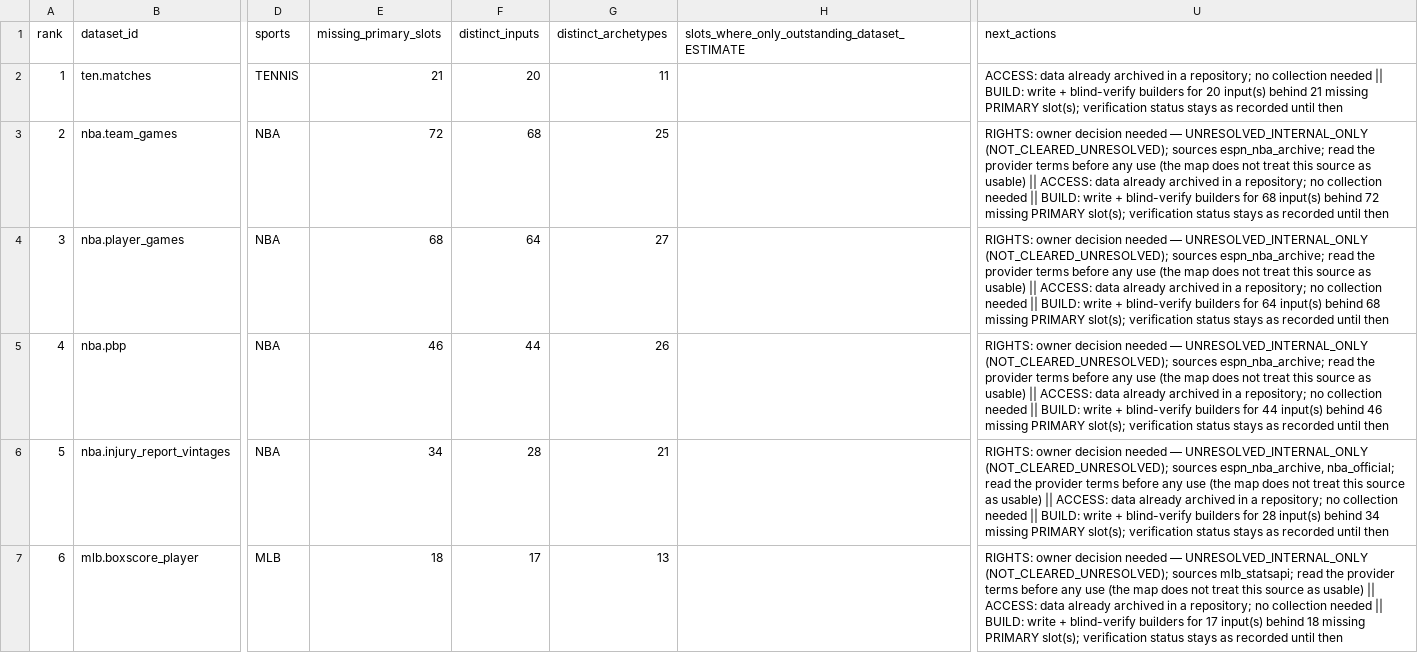
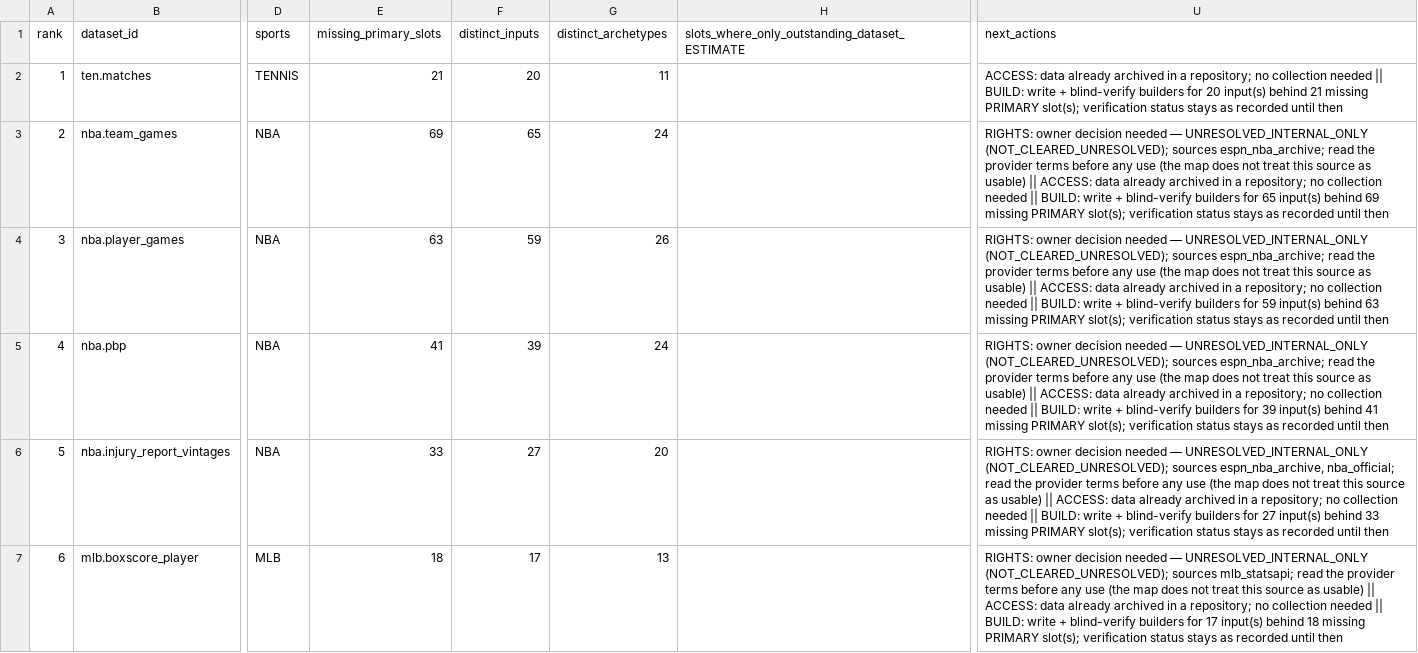
Before and after one commit to chmoses98/sift-alpha, a CSV file: research/input_research/market_input_map/acquisition_queue.csv, drawn as a sheet; only a part is shown, gaps mark what is left out; the diff covers the shown part only; the diff names each change by its address in the sheet, - before the commit and + after, or states it on an @@ line.

```diff
--- a/research/input_research/market_input_map/acquisition_queue.csv
+++ b/research/input_research/market_input_map/acquisition_queue.csv
-E3 (missing_primary_slots): 72
+E3 (missing_primary_slots): 69
-F3 (distinct_inputs): 68
+F3 (distinct_inputs): 65
-G3 (distinct_archetypes): 25
+G3 (distinct_archetypes): 24
-U3 (next_actions): …builders for 68 input(s) behind 72 missing PRIMARY…
+U3 (next_actions): …builders for 65 input(s) behind 69 missing PRIMARY…
-E4 (missing_primary_slots): 68
+E4 (missing_primary_slots): 63
-F4 (distinct_inputs): 64
+F4 (distinct_inputs): 59
-G4 (distinct_archetypes): 27
+G4 (distinct_archetypes): 26
-U4 (next_actions): …builders for 64 input(s) behind 68 missing PRIMARY…
+U4 (next_actions): …builders for 59 input(s) behind 63 missing PRIMARY…
-E5 (missing_primary_slots): 46
+E5 (missing_primary_slots): 41
-F5 (distinct_inputs): 44
+F5 (distinct_inputs): 39
-G5 (distinct_archetypes): 26
+G5 (distinct_archetypes): 24
-U5 (next_actions): …builders for 44 input(s) behind 46 missing PRIMARY…
+U5 (next_actions): …builders for 39 input(s) behind 41 missing PRIMARY…
-E6 (missing_primary_slots): 34
+E6 (missing_primary_slots): 33
-F6 (distinct_inputs): 28
+F6 (distinct_inputs): 27
-G6 (distinct_archetypes): 21
+G6 (distinct_archetypes): 20
-U6 (next_actions): …builders for 28 input(s) behind 34 missing PRIMARY…
+U6 (next_actions): …builders for 27 input(s) behind 33 missing PRIMARY…
```
Also changed, not shown: 112 edited cells elsewhere in this file, research/input_research/data_foundation/coverage_matrix.csv, research/input_research/market_completeness/market_completeness.csv, 41 other files.
